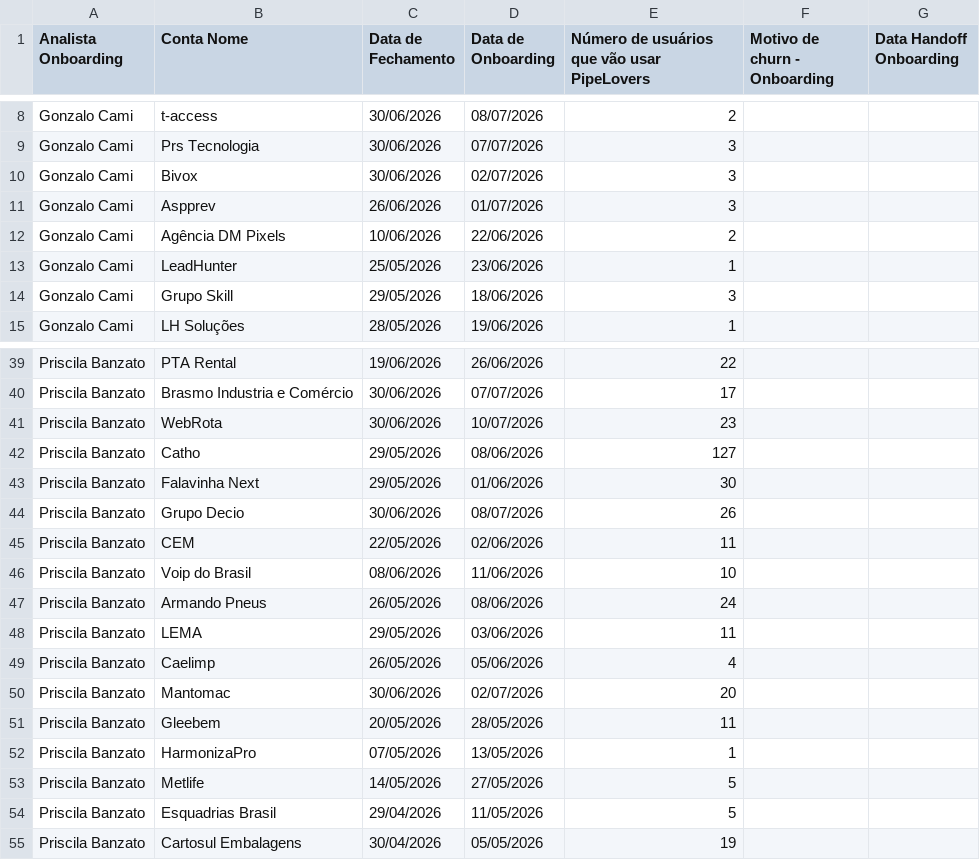
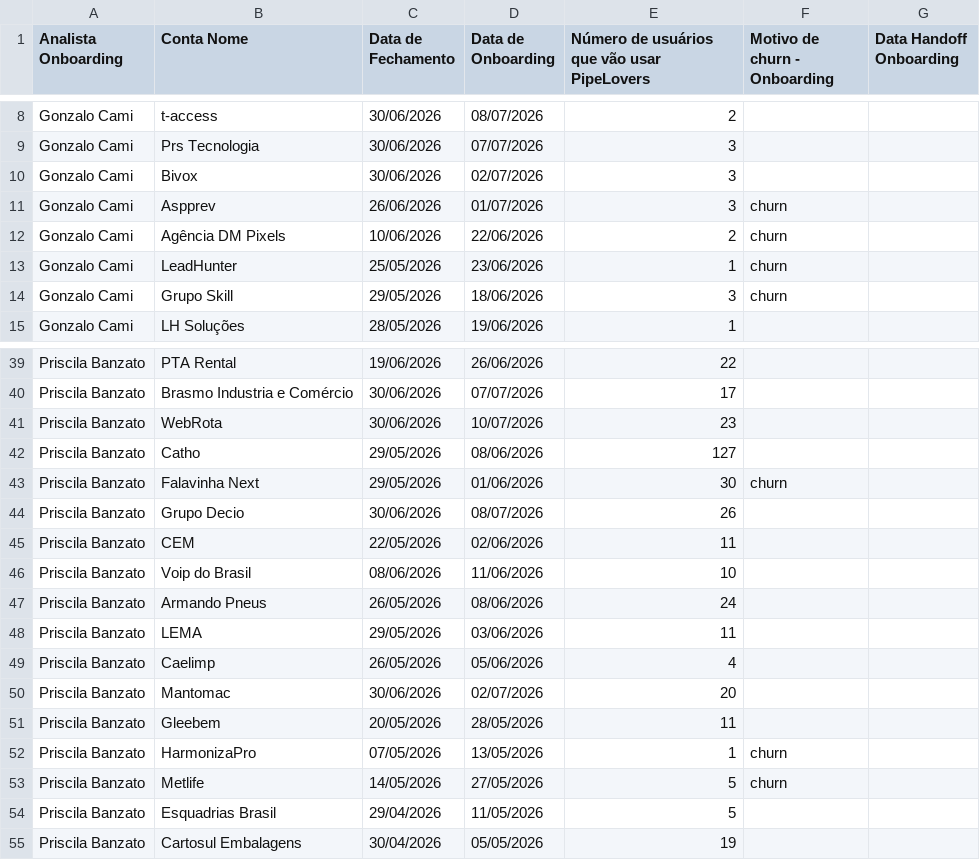
Before and after one commit to thaynarasantos-sketch/Onboardingpipelovers, a CSV file: data/empresas.csv, drawn as a sheet; only a part is shown, gaps mark what is left out.

Commit message:
Update empresas.csv

```diff
--- a/data/empresas.csv
+++ b/data/empresas.csv
@@ -10,6 +10,6 @@ Gonzalo Cami ,Prs Tecnologia,30/06/2026,07/07/2026,3,,
 Gonzalo Cami ,Bivox,30/06/2026,02/07/2026,3,,
-Gonzalo Cami ,Aspprev,26/06/2026,01/07/2026,3,,
-Gonzalo Cami ,Agência DM Pixels,10/06/2026,22/06/2026,2,,
-Gonzalo Cami ,LeadHunter,25/05/2026,23/06/2026,1,,
-Gonzalo Cami ,Grupo Skill,29/05/2026,18/06/2026,3,,
+Gonzalo Cami ,Aspprev,26/06/2026,01/07/2026,3,churn,
+Gonzalo Cami ,Agência DM Pixels,10/06/2026,22/06/2026,2,churn,
+Gonzalo Cami ,LeadHunter,25/05/2026,23/06/2026,1,churn,
+Gonzalo Cami ,Grupo Skill,29/05/2026,18/06/2026,3,churn,
 Gonzalo Cami ,LH Soluções,28/05/2026,19/06/2026,1,,
@@ -42,3 +42,3 @@ Priscila Banzato,WebRota,30/06/2026,10/07/2026,23,,
 Priscila Banzato,Catho,29/05/2026,08/06/2026,127,,
-Priscila Banzato,Falavinha Next,29/05/2026,01/06/2026,30,,
+Priscila Banzato,Falavinha Next,29/05/2026,01/06/2026,30,churn,
 Priscila Banzato,Grupo Decio,30/06/2026,08/07/2026,26,,
@@ -51,4 +51,4 @@ Priscila Banzato,Mantomac,30/06/2026,02/07/2026,20,,
 Priscila Banzato,Gleebem,20/05/2026,28/05/2026,11,,
-Priscila Banzato,HarmonizaPro,07/05/2026,13/05/2026,1,,
-Priscila Banzato,Metlife,14/05/2026,27/05/2026,5,,
+Priscila Banzato,HarmonizaPro,07/05/2026,13/05/2026,1,churn,
+Priscila Banzato,Metlife,14/05/2026,27/05/2026,5,churn,
 Priscila Banzato,Esquadrias Brasil,29/04/2026,11/05/2026,5,,
```
